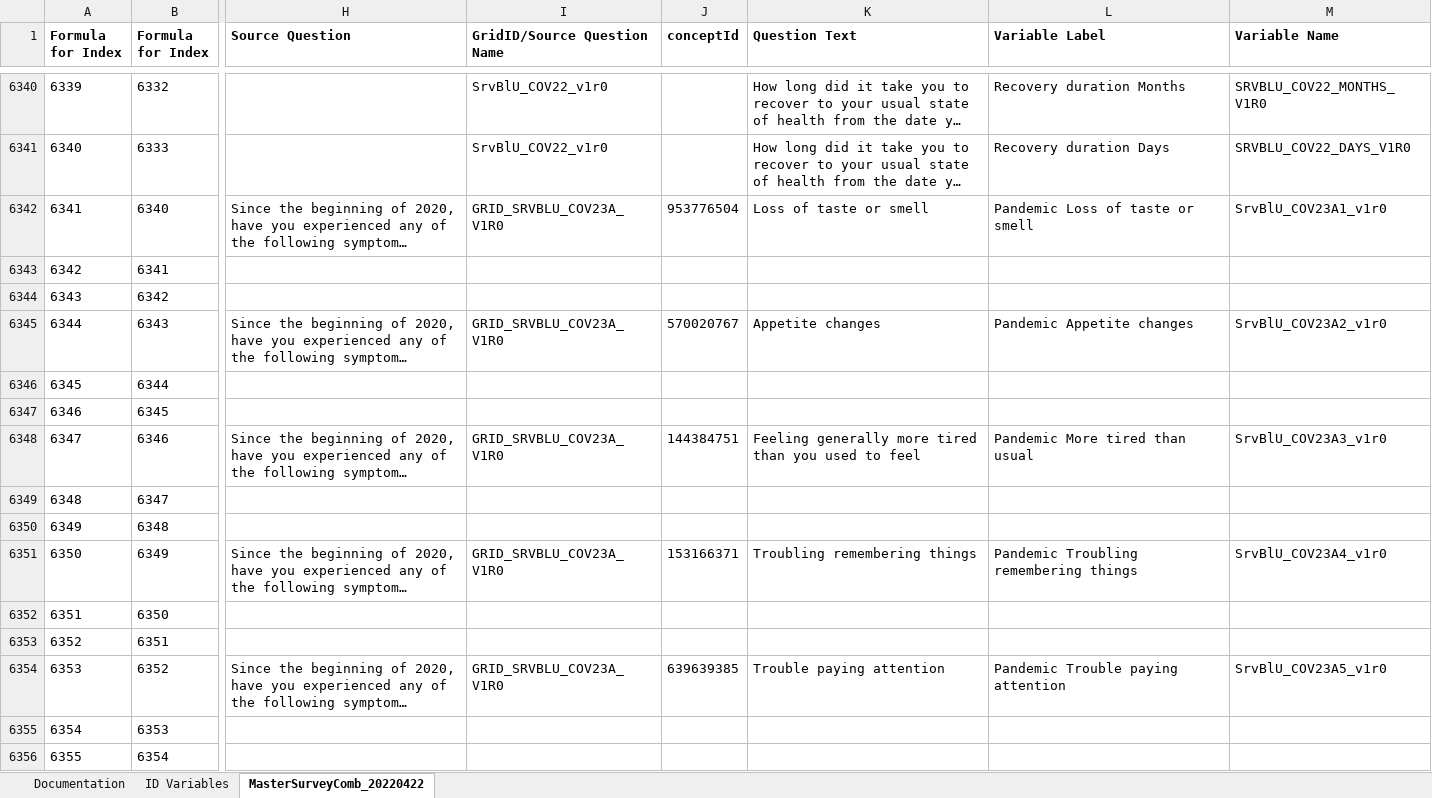
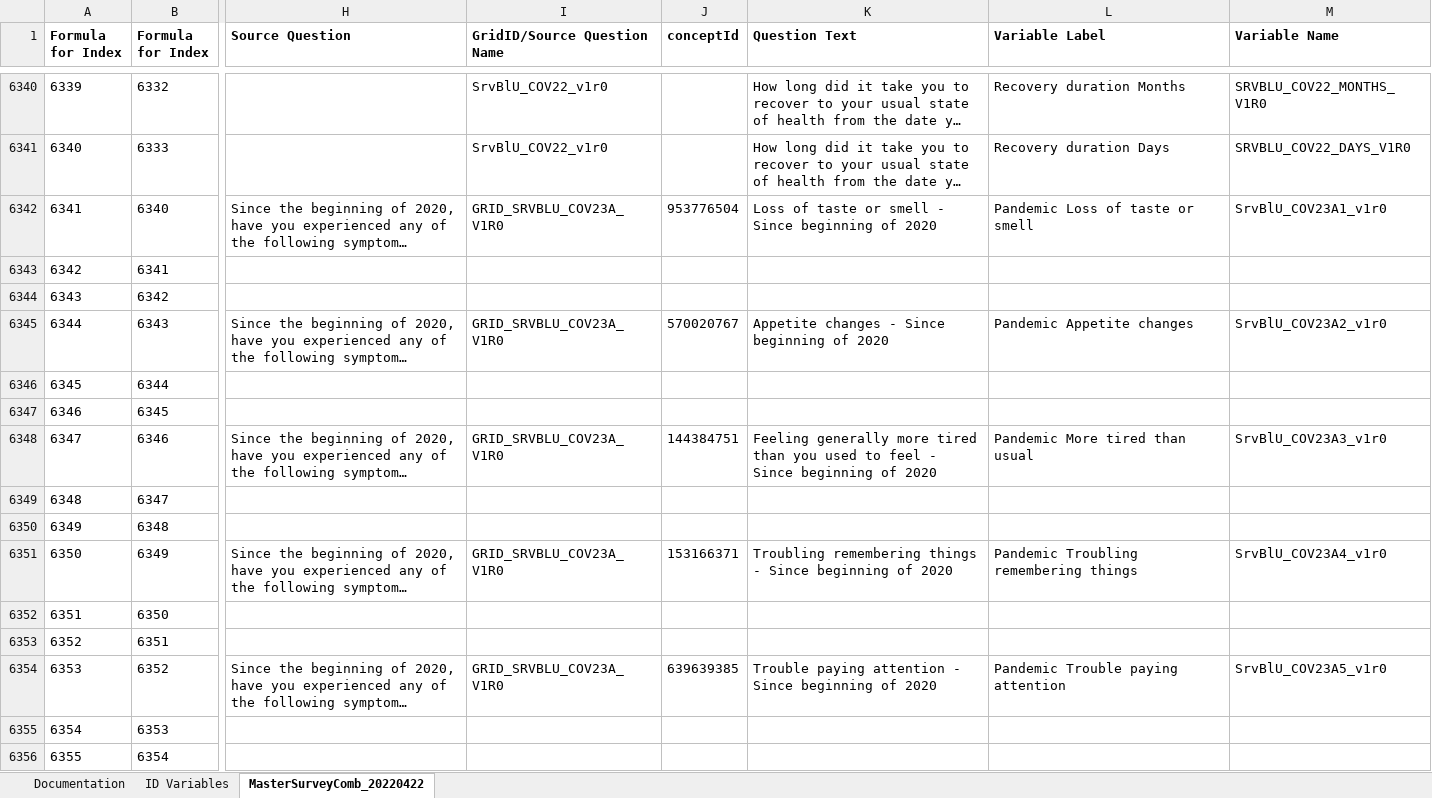
Before and after one commit to Analyticsphere/ConnectMasterAndSurveyCombinedDataDictionary, an Excel workbook: MasterSurveyComb_20220317.xlsx, sheet MasterSurveyComb_20220422, drawn as a sheet; only a part is shown, gaps mark what is left out; long unchanged cells end in …; values as stored, in another font and other column widths than the file's, no borders; the diff covers the shown part only; the diff names each change by its address in the sheet, - before the commit and + after, or states it on an @@ line.

```diff
--- a/MasterSurveyComb_20220317.xlsx (sheet MasterSurveyComb_20220422)
+++ b/MasterSurveyComb_20220317.xlsx (sheet MasterSurveyComb_20220422)
-K6342 (Question Text): Loss of taste or smell
+K6342 (Question Text): Loss of taste or smell - Since beginning of 2020
-K6345 (Question Text): Appetite changes
+K6345 (Question Text): Appetite changes - Since beginning of 2020
-K6348 (Question Text): …to feel
+K6348 (Question Text): …to feel - Since beginning of 2020
-K6351 (Question Text): Troubling remembering things
+K6351 (Question Text): Troubling remembering things - Since beginning of 2020
-K6354 (Question Text): Trouble paying attention
+K6354 (Question Text): Trouble paying attention - Since beginning of 2020
```
Also changed, not shown: 53 edited cells elsewhere in this sheet.
